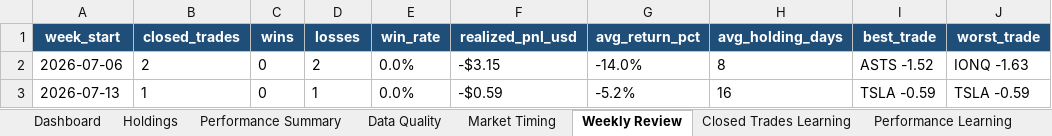
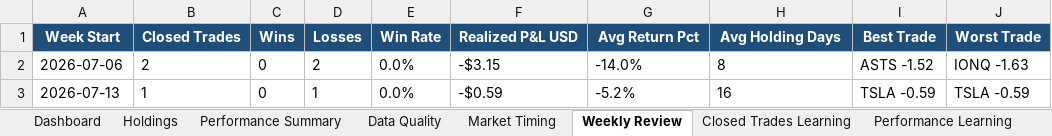
Before and after one commit to nicklc14/trading-engine-v2, an Excel workbook: output/trading_summary.xlsx, sheet Weekly Review, drawn as a sheet; values as stored, in another font and other column widths than the file's, no borders; removed rows and columns are numbered as before the commit, all else as after; the diff names each change by its address in the sheet, - before the commit and + after, or states it on an @@ line.

```diff
--- a/output/trading_summary.xlsx (sheet Weekly Review)
+++ b/output/trading_summary.xlsx (sheet Weekly Review)
-row 1: week_start | closed_trades | wins | losses | win_rate | realized_pnl_usd | avg_return_pct | avg_holding_days | best_trade | worst_trade
+row 1: Week Start | Closed Trades | Wins | Losses | Win Rate | Realized P&L USD | Avg Return Pct | Avg Holding Days | Best Trade | Worst Trade
```
Also changed, not shown: sheet Market Data, sheet Signals Full, sheet Closed Trades Learning, sheet Market Timing, sheet Dashboard, sheet Holdings, 4 more sheets, 3 other files.
